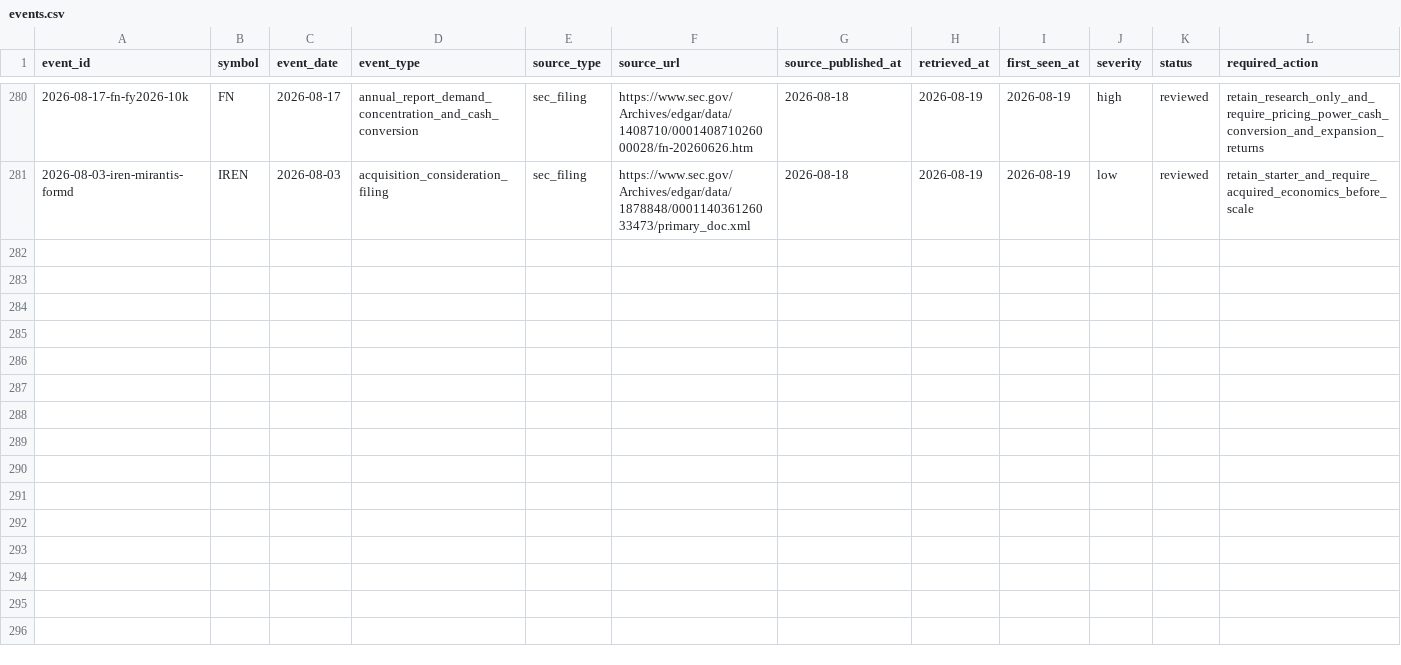
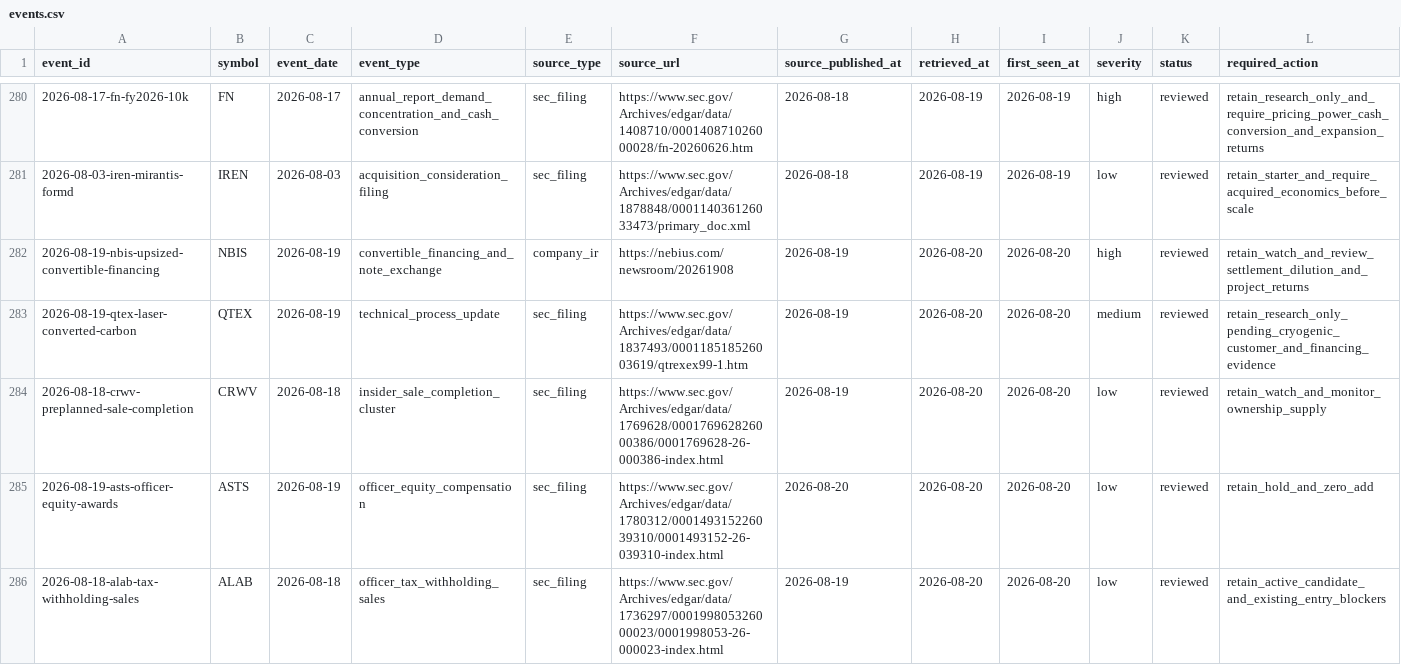
Before and after one commit to WineChord/invest, a CSV file: research/freshness/events.csv, drawn as a sheet; only a part is shown, gaps mark what is left out; rows hold the shown columns only; the diff names each change by its address in the sheet, - before the commit and + after, or states it on an @@ line.

Commit message:
Research NBIS financing and price triggers

```diff
--- a/research/freshness/events.csv
+++ b/research/freshness/events.csv
+row 282: 2026-08-19-nbis-upsized-convertible-financing | NBIS | 2026-08-19 | convertible_financing_and_note_exchange | company_ir | https://nebius.com/newsroom/20261908 | 2026-08-19 | 2026-08-20 | 2026-08-20 | high | reviewed | retain_watch_and_review_settlement_dilution_and_project_returns
+row 283: 2026-08-19-qtex-laser-converted-carbon | QTEX | 2026-08-19 | technical_process_update | sec_filing | https://www.sec.gov/Archives/edgar/data/1837493/000118518526003619/qtrexex99-1.htm | 2026-08-19 | 2026-08-20 | 2026-08-20 | medium | reviewed | retain_research_only_pending_cryogenic_customer_and_financing_evidence
+row 284: 2026-08-18-crwv-preplanned-sale-completion | CRWV | 2026-08-18 | insider_sale_completion_cluster | sec_filing | https://www.sec.gov/Archives/edgar/data/1769628/000176962826000386/0001769628-26-000386-index.html | 2026-08-19 | 2026-08-20 | 2026-08-20 | low | reviewed | retain_watch_and_monitor_ownership_supply
+row 285: 2026-08-19-asts-officer-equity-awards | ASTS | 2026-08-19 | officer_equity_compensation | sec_filing | https://www.sec.gov/Archives/edgar/data/1780312/000149315226039310/0001493152-26-039310-index.html | 2026-08-20 | 2026-08-20 | 2026-08-20 | low | reviewed | retain_hold_and_zero_add
+row 286: 2026-08-18-alab-tax-withholding-sales | ALAB | 2026-08-18 | officer_tax_withholding_sales | sec_filing | https://www.sec.gov/Archives/edgar/data/1736297/000199805326000023/0001998053-26-000023-index.html | 2026-08-19 | 2026-08-20 | 2026-08-20 | low | reviewed | retain_active_candidate_and_existing_entry_blockers
```
Also changed, not shown: 1 other file.
